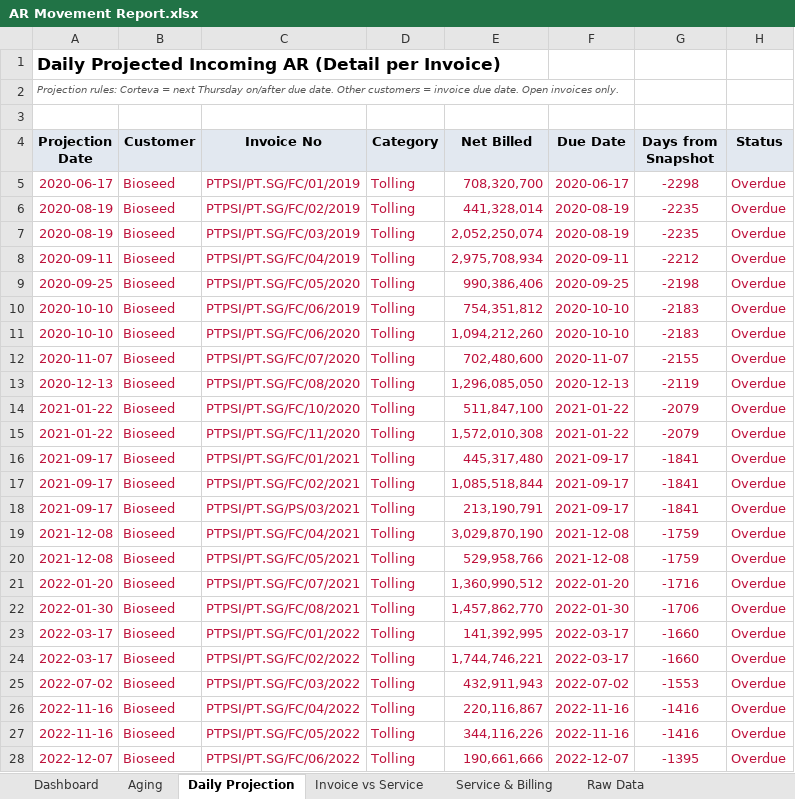
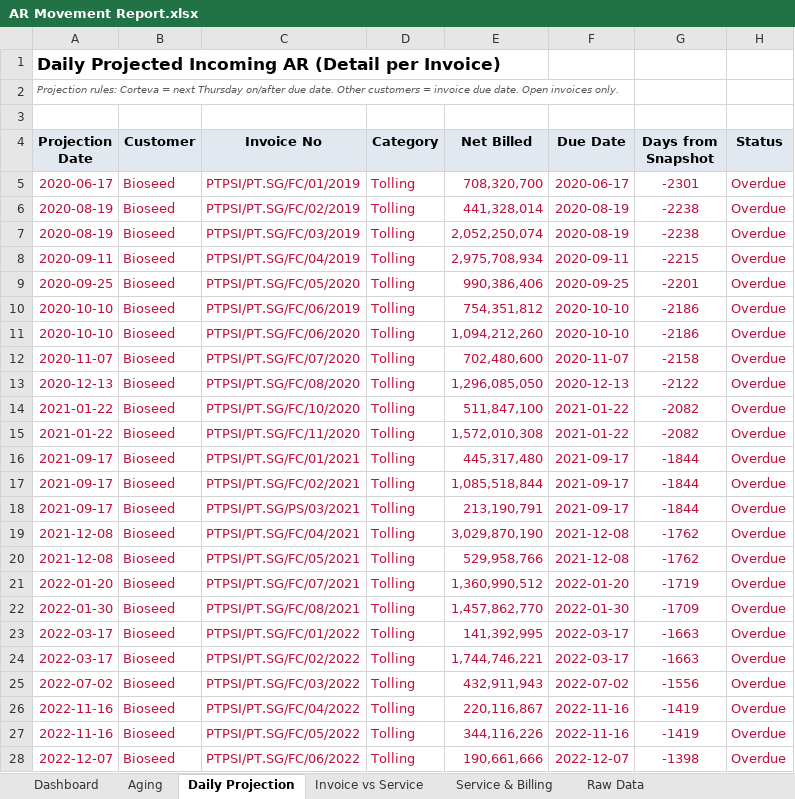
Before and after one commit to finmanagerindonesia-dev/psi-ar-dashboard, an Excel workbook: AR Movement Report.xlsx, sheet Daily Projection, drawn as a sheet; only a part is shown; values as stored, in another font and other column widths than the file's, no borders; the diff covers the shown part only; the diff names each change by its address in the sheet, - before the commit and + after, or states it on an @@ line.

```diff
--- a/AR Movement Report.xlsx (sheet Daily Projection)
+++ b/AR Movement Report.xlsx (sheet Daily Projection)
-G5 (Days from Snapshot): -2298
+G5 (Days from Snapshot): -2301
-G6:G7 (Days from Snapshot): -2235
+G6:G7 (Days from Snapshot): -2238
-G8 (Days from Snapshot): -2212
+G8 (Days from Snapshot): -2215
-G9 (Days from Snapshot): -2198
+G9 (Days from Snapshot): -2201
-G10:G11 (Days from Snapshot): -2183
+G10:G11 (Days from Snapshot): -2186
-G12 (Days from Snapshot): -2155
+G12 (Days from Snapshot): -2158
-G13 (Days from Snapshot): -2119
+G13 (Days from Snapshot): -2122
-G14:G15 (Days from Snapshot): -2079
+G14:G15 (Days from Snapshot): -2082
-G16:G18 (Days from Snapshot): -1841
+G16:G18 (Days from Snapshot): -1844
-G19:G20 (Days from Snapshot): -1759
+G19:G20 (Days from Snapshot): -1762
-G21 (Days from Snapshot): -1716
+G21 (Days from Snapshot): -1719
-G22 (Days from Snapshot): -1706
+G22 (Days from Snapshot): -1709
-G23:G24 (Days from Snapshot): -1660
+G23:G24 (Days from Snapshot): -1663
-G25 (Days from Snapshot): -1553
+G25 (Days from Snapshot): -1556
-G26:G27 (Days from Snapshot): -1416
+G26:G27 (Days from Snapshot): -1419
-G28 (Days from Snapshot): -1395
+G28 (Days from Snapshot): -1398
```
Also changed, not shown: 167 edited cells and cell formats elsewhere in this sheet, sheet Raw Data, sheet Dashboard, sheet Aging.
